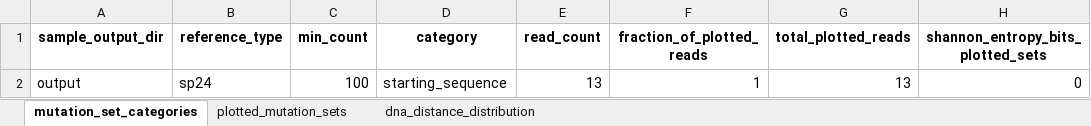
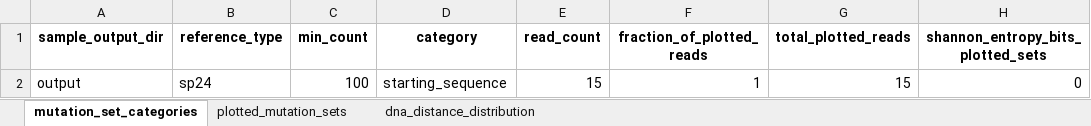
Before and after one commit to Nicholas-Krasnow/LoopSeq, an Excel workbook: demo/rep1_startWT_E_demo/output/sample_results.xlsx, sheet mutation_set_categories, drawn as a sheet; values as stored, in another font and other column widths than the file's, no borders; the diff names each change by its address in the sheet, - before the commit and + after, or states it on an @@ line.

```diff
--- a/demo/rep1_startWT_E_demo/output/sample_results.xlsx (sheet mutation_set_categories)
+++ b/demo/rep1_startWT_E_demo/output/sample_results.xlsx (sheet mutation_set_categories)
-E2 (read_count): 13
+E2 (read_count): 15
-G2 (total_plotted_reads): 13
+G2 (total_plotted_reads): 15
```
Also changed, not shown: sheet dna_distance_distribution, sheet plotted_mutation_sets, 8 other files.
